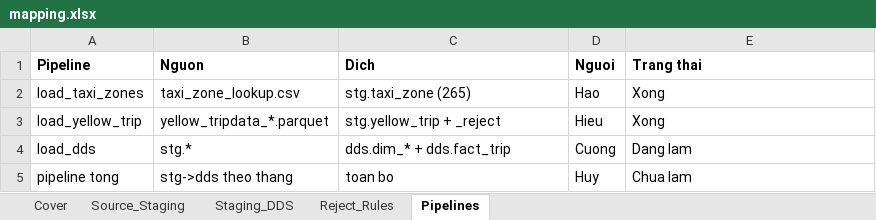
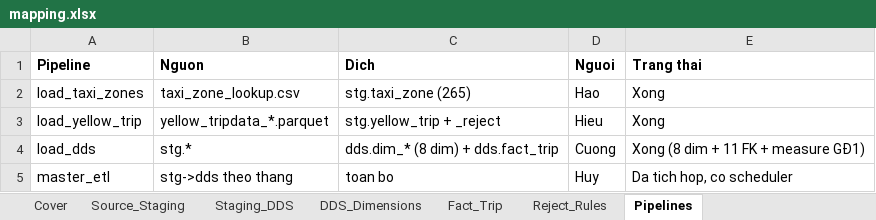
Before and after one commit to duyhao7777/nyc-taxi-dw, an Excel workbook: docs/mapping.xlsx, sheet Pipelines, drawn as a sheet; values as stored, in another font and other column widths than the file's, no borders; the diff names each change by its address in the sheet, - before the commit and + after, or states it on an @@ line.

```diff
--- a/docs/mapping.xlsx (sheet Pipelines)
+++ b/docs/mapping.xlsx (sheet Pipelines)
+sheet tab: DDS_Dimensions
+sheet tab: Fact_Trip
-C4 (Dich): dds.dim_* + dds.fact_trip
+C4 (Dich): dds.dim_* (8 dim) + dds.fact_trip
-E4 (Trang thai): Dang lam
+E4 (Trang thai): Xong (8 dim + 11 FK + measure GĐ1)
-A5 (Pipeline): pipeline tong
+A5 (Pipeline): master_etl
-E5 (Trang thai): Chua lam
+E5 (Trang thai): Da tich hop, co scheduler
```
Also changed, not shown: sheet Staging_DDS, sheet Cover, 11 other files.
